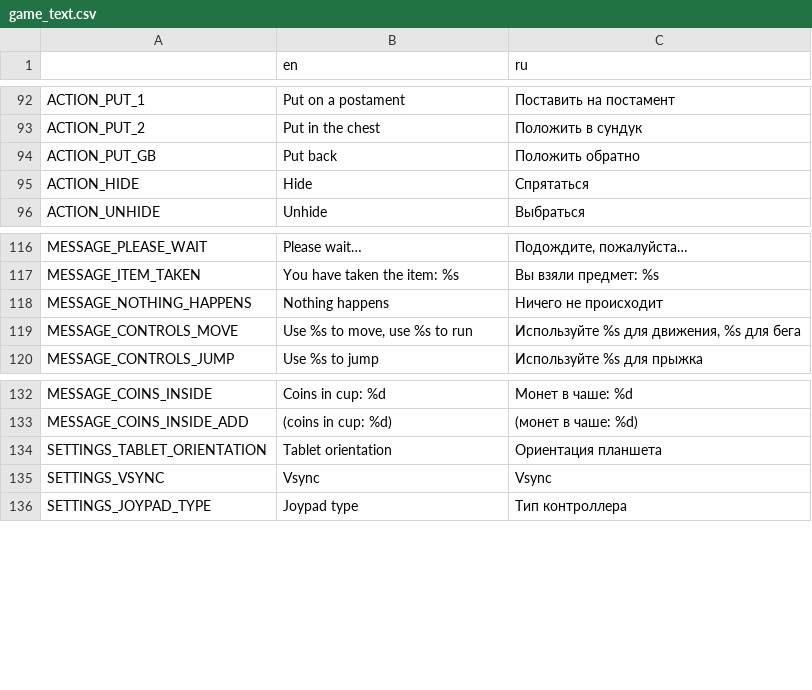
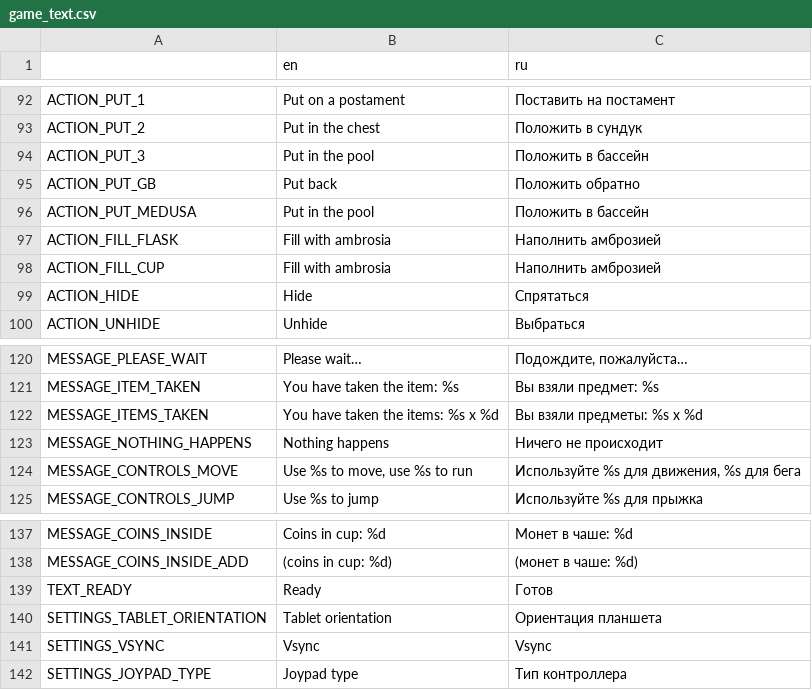
Before and after one commit to Antokolos/palladium3d-demo, a CSV file: game_text.csv, drawn as a sheet; only a part is shown, gaps mark what is left out; the diff names each change by its address in the sheet, - before the commit and + after, or states it on an @@ line.

```diff
--- a/game_text.csv
+++ b/game_text.csv
+row 94: ACTION_PUT_3 | Put in the pool | Положить в бассейн
+row 96: ACTION_PUT_MEDUSA | Put in the pool | Положить в бассейн
+row 97: ACTION_FILL_FLASK | Fill with ambrosia | Наполнить амброзией
+row 98: ACTION_FILL_CUP | Fill with ambrosia | Наполнить амброзией
+row 122: MESSAGE_ITEMS_TAKEN | You have taken the items: %s x %d | Вы взяли предметы: %s x %d
+row 139: TEXT_READY | Ready | Готов
```
Also changed, not shown: 18 other files.
